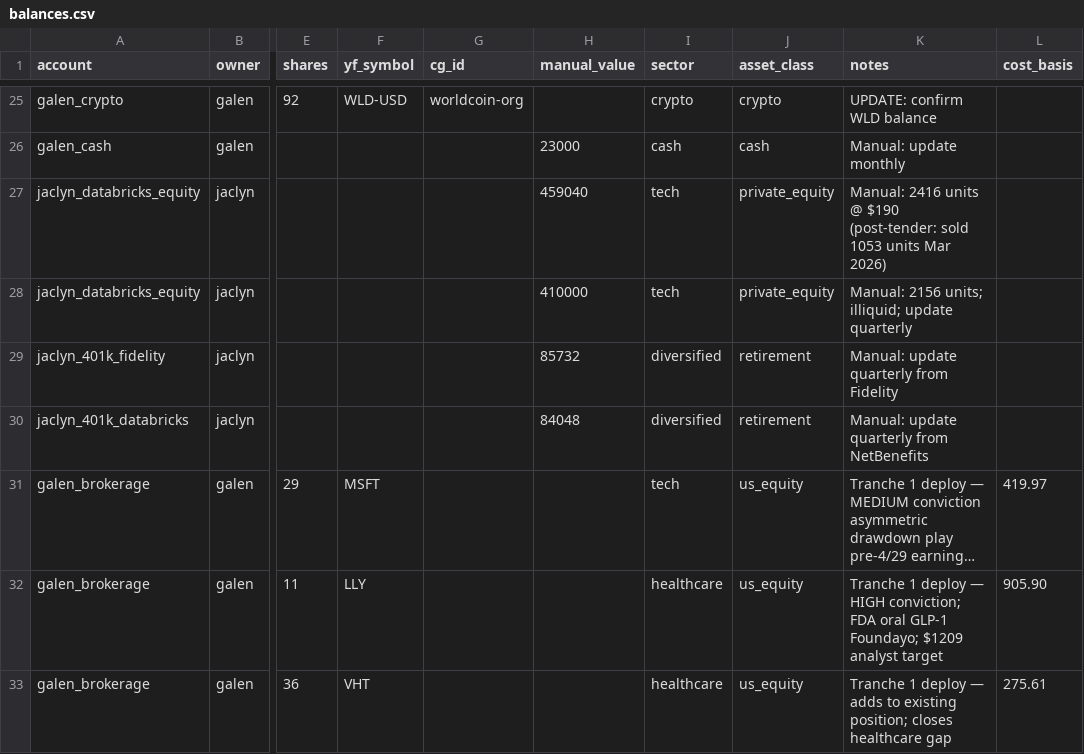
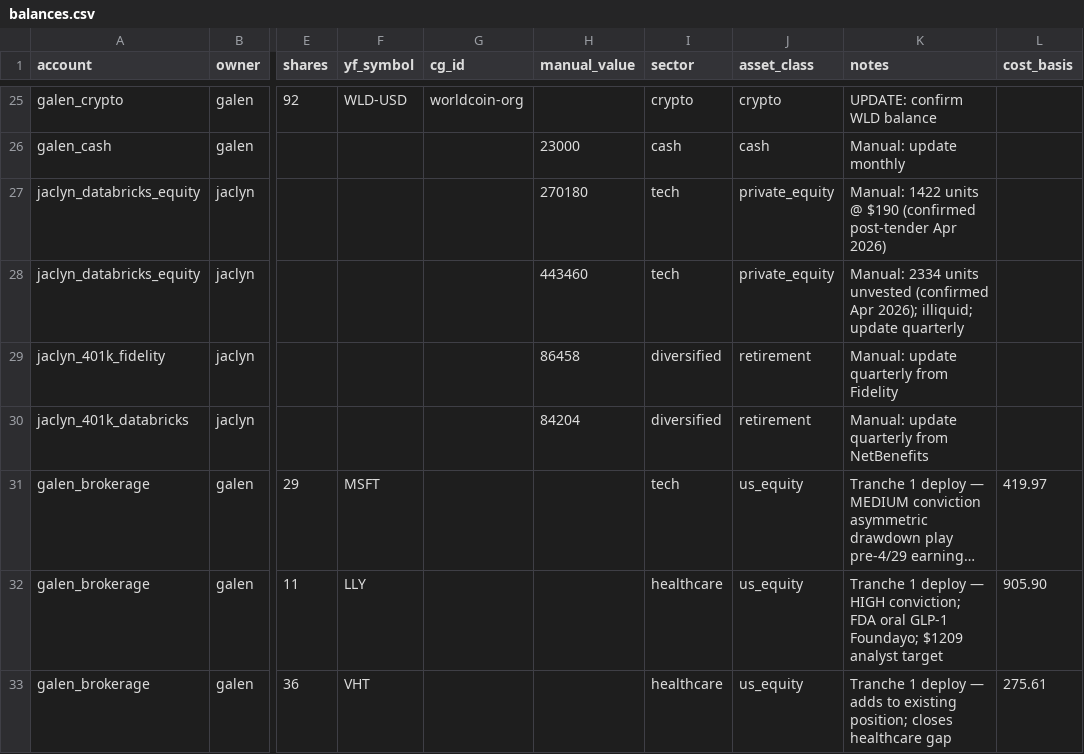
Before and after one commit to galendriver/driver-portfolio, a CSV file: data/balances.csv, drawn as a sheet; only a part is shown, gaps mark what is left out; long unchanged cells end in …; the diff names each change by its address in the sheet, - before the commit and + after, or states it on an @@ line.

```diff
--- a/data/balances.csv
+++ b/data/balances.csv
-H27 (manual_value): 459040
+H27 (manual_value): 270180
-K27 (notes): Manual: 2416 units @ $190 (post-tender: sold 1053 units Mar 2026)
+K27 (notes): Manual: 1422 units @ $190 (confirmed post-tender Apr 2026)
-H28 (manual_value): 410000
+H28 (manual_value): 443460
-K28 (notes): Manual: 2156 units; illiquid; update…
+K28 (notes): Manual: 2334 units unvested (confirmed Apr 2026); illiquid; update…
-H29 (manual_value): 85732
+H29 (manual_value): 86458
-H30 (manual_value): 84048
+H30 (manual_value): 84204
```
